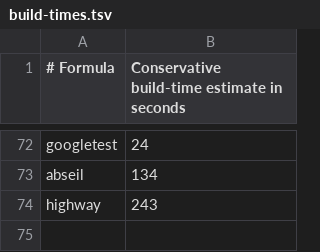
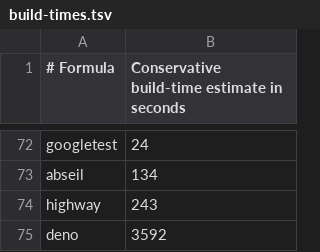
Before and after one commit to quyleanh/homebrew-tap, a TSV file: .github/build-times.tsv, drawn as a sheet; only a part is shown, gaps mark what is left out.

```diff
--- a/.github/build-times.tsv
+++ b/.github/build-times.tsv
@@ -74 +74,2 @@ abseil	134
 highway	243
+deno	3592
```
Also changed, not shown: .github/bottle-deps.tsv, 2 other files.
